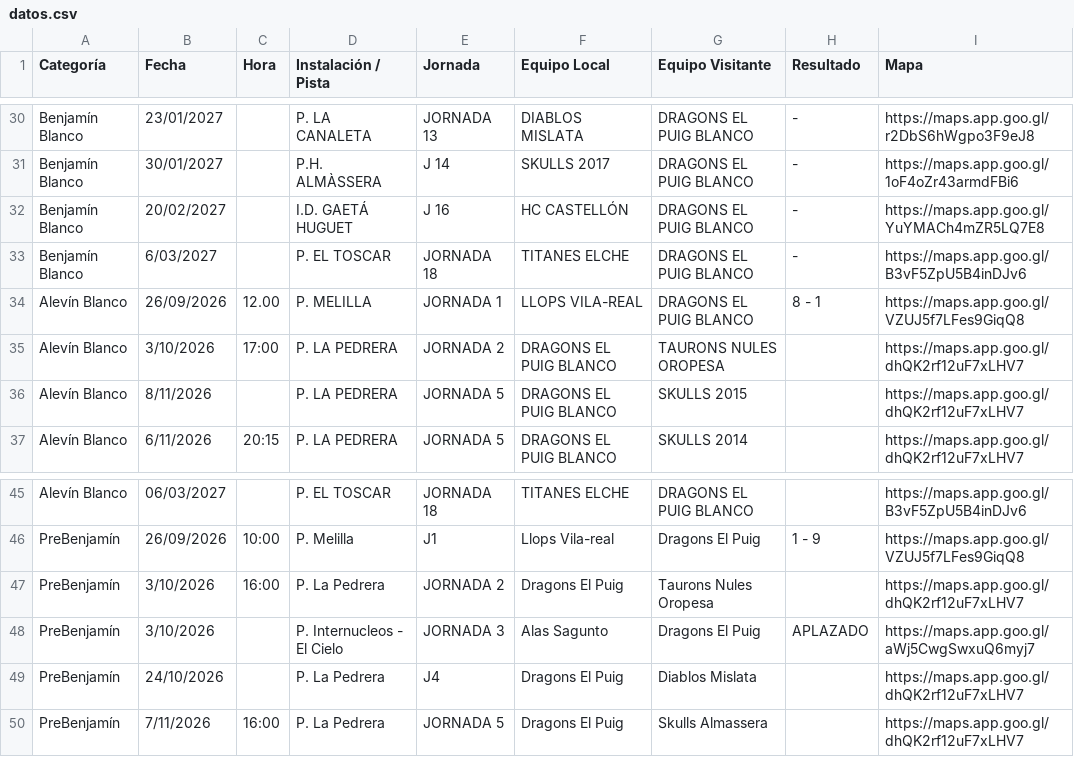
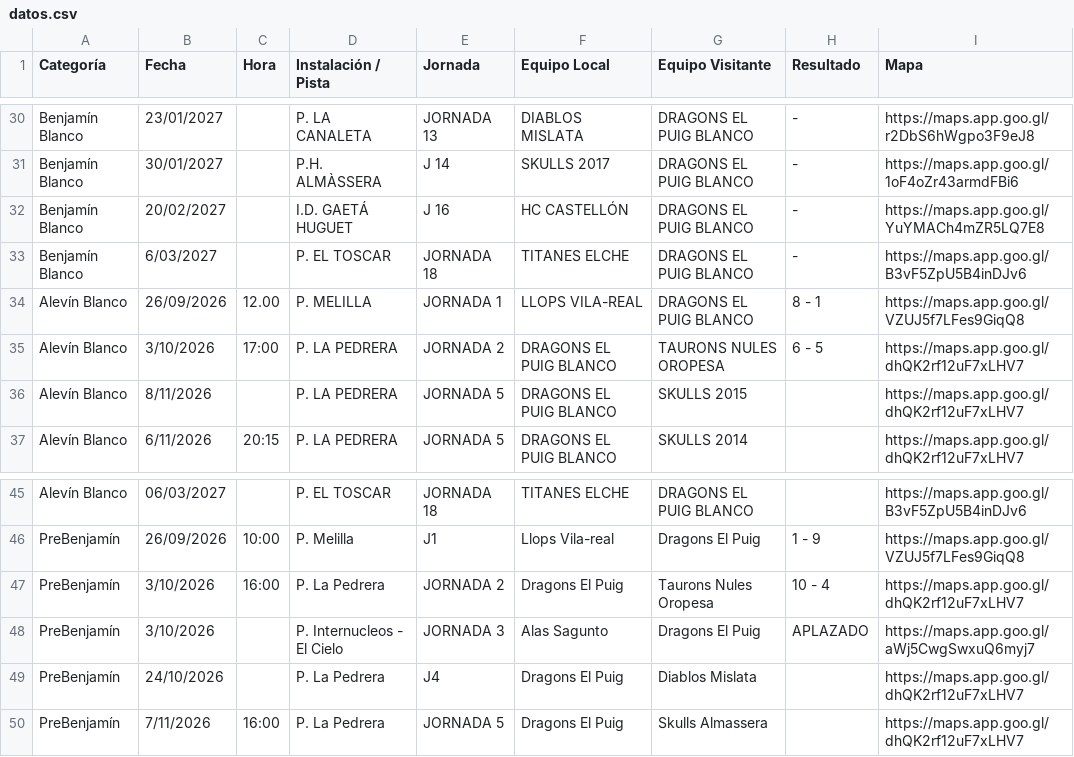
Before and after one commit to elpuigdragons/Calendario_26_27, a CSV file: datos.csv, drawn as a sheet; only a part is shown, gaps mark what is left out.

```diff
--- a/datos.csv
+++ b/datos.csv
@@ -34,3 +34,3 @@ Benjamín Blanco,6/03/2027,,P. EL TOSCAR,JORNADA 18,TITANES ELCHE,DRAGONS EL PUI
 Alevín Blanco,26/09/2026,12.00,P. MELILLA,JORNADA 1,LLOPS VILA-REAL,DRAGONS EL PUIG BLANCO,8 - 1,https://maps.app.goo.gl/VZUJ5f7LFes9GiqQ8
-Alevín Blanco,3/10/2026,17:00,P. LA PEDRERA,JORNADA 2,DRAGONS EL PUIG BLANCO,TAURONS NULES OROPESA,,https://maps.app.goo.gl/dhQK2rf12uF7xLHV7
+Alevín Blanco,3/10/2026,17:00,P. LA PEDRERA,JORNADA 2,DRAGONS EL PUIG BLANCO,TAURONS NULES OROPESA,6 - 5,https://maps.app.goo.gl/dhQK2rf12uF7xLHV7
 Alevín Blanco,8/11/2026,,P. LA PEDRERA,JORNADA 5,DRAGONS EL PUIG BLANCO,SKULLS 2015,,https://maps.app.goo.gl/dhQK2rf12uF7xLHV7
@@ -46,3 +46,3 @@ Alevín Blanco,06/03/2027,,P. EL TOSCAR,JORNADA 18,TITANES ELCHE,DRAGONS EL PUIG
 PreBenjamín,26/09/2026,10:00,P. Melilla,J1,Llops Vila-real,Dragons El Puig,1 - 9,https://maps.app.goo.gl/VZUJ5f7LFes9GiqQ8
-PreBenjamín,3/10/2026,16:00,P. La Pedrera,JORNADA 2,Dragons El Puig,Taurons Nules Oropesa,,https://maps.app.goo.gl/dhQK2rf12uF7xLHV7
+PreBenjamín,3/10/2026,16:00,P. La Pedrera,JORNADA 2,Dragons El Puig,Taurons Nules Oropesa,10 - 4,https://maps.app.goo.gl/dhQK2rf12uF7xLHV7
 PreBenjamín,3/10/2026,,P. Internucleos - El Cielo,JORNADA 3,Alas Sagunto,Dragons El Puig,APLAZADO,https://maps.app.goo.gl/aWj5CwgSwxuQ6myj7
```
